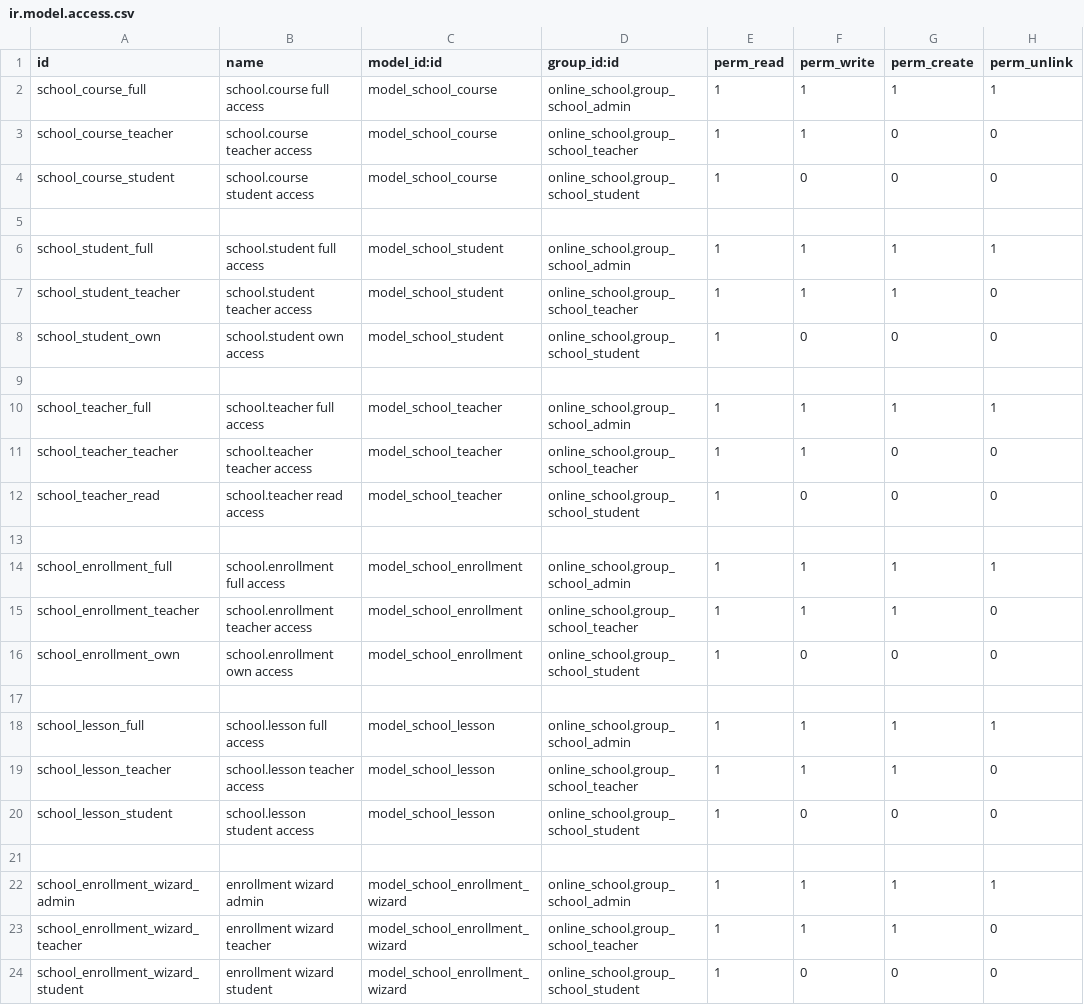
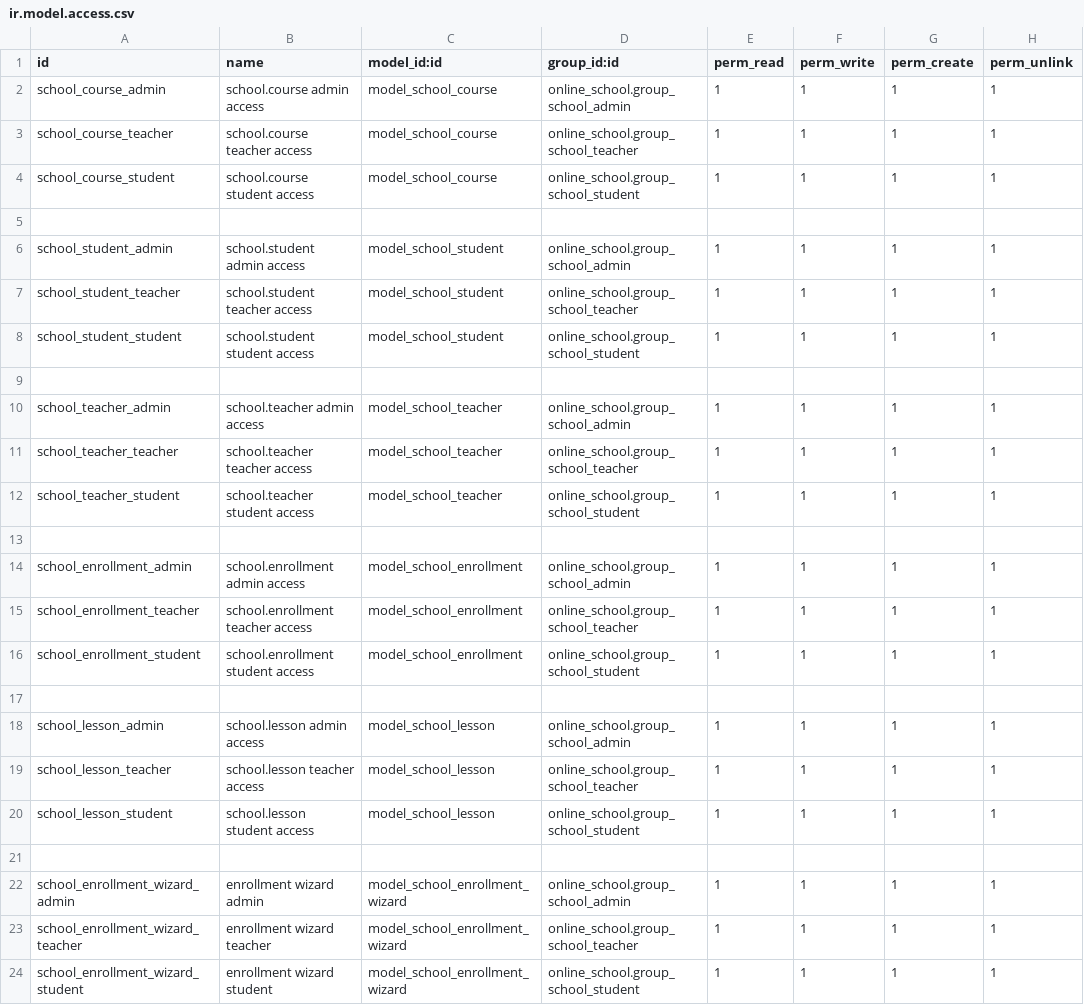
Before and after one commit to Kostiantyn-Liapkalo/online-school, a CSV file: security/ir.model.access.csv, drawn as a sheet.

```diff
--- a/security/ir.model.access.csv
+++ b/security/ir.model.access.csv
@@ -1,24 +1,24 @@
 id,name,model_id:id,group_id:id,perm_read,perm_write,perm_create,perm_unlink
-school_course_full,school.course full access,model_school_course,online_school.group_school_admin,1,1,1,1
-school_course_teacher,school.course teacher access,model_school_course,online_school.group_school_teacher,1,1,0,0
-school_course_student,school.course student access,model_school_course,online_school.group_school_student,1,0,0,0
+school_course_admin,school.course admin access,model_school_course,online_school.group_school_admin,1,1,1,1
+school_course_teacher,school.course teacher access,model_school_course,online_school.group_school_teacher,1,1,1,1
+school_course_student,school.course student access,model_school_course,online_school.group_school_student,1,1,1,1
 
-school_student_full,school.student full access,model_school_student,online_school.group_school_admin,1,1,1,1
-school_student_teacher,school.student teacher access,model_school_student,online_school.group_school_teacher,1,1,1,0
-school_student_own,school.student own access,model_school_student,online_school.group_school_student,1,0,0,0
+school_student_admin,school.student admin access,model_school_student,online_school.group_school_admin,1,1,1,1
+school_student_teacher,school.student teacher access,model_school_student,online_school.group_school_teacher,1,1,1,1
+school_student_student,school.student student access,model_school_student,online_school.group_school_student,1,1,1,1
 
-school_teacher_full,school.teacher full access,model_school_teacher,online_school.group_school_admin,1,1,1,1
-school_teacher_teacher,school.teacher teacher access,model_school_teacher,online_school.group_school_teacher,1,1,0,0
-school_teacher_read,school.teacher read access,model_school_teacher,online_school.group_school_student,1,0,0,0
+school_teacher_admin,school.teacher admin access,model_school_teacher,online_school.group_school_admin,1,1,1,1
+school_teacher_teacher,school.teacher teacher access,model_school_teacher,online_school.group_school_teacher,1,1,1,1
+school_teacher_student,school.teacher student access,model_school_teacher,online_school.group_school_student,1,1,1,1
 
-school_enrollment_full,school.enrollment full access,model_school_enrollment,online_school.group_school_admin,1,1,1,1
-school_enrollment_teacher,school.enrollment teacher access,model_school_enrollment,online_school.group_school_teacher,1,1,1,0
-school_enrollment_own,school.enrollment own access,model_school_enrollment,online_school.group_school_student,1,0,0,0
+school_enrollment_admin,school.enrollment admin access,model_school_enrollment,online_school.group_school_admin,1,1,1,1
+school_enrollment_teacher,school.enrollment teacher access,model_school_enrollment,online_school.group_school_teacher,1,1,1,1
+school_enrollment_student,school.enrollment student access,model_school_enrollment,online_school.group_school_student,1,1,1,1
 
-school_lesson_full,school.lesson full access,model_school_lesson,online_school.group_school_admin,1,1,1,1
-school_lesson_teacher,school.lesson teacher access,model_school_lesson,online_school.group_school_teacher,1,1,1,0
-school_lesson_student,school.lesson student access,model_school_lesson,online_school.group_school_student,1,0,0,0
+school_lesson_admin,school.lesson admin access,model_school_lesson,online_school.group_school_admin,1,1,1,1
+school_lesson_teacher,school.lesson teacher access,model_school_lesson,online_school.group_school_teacher,1,1,1,1
+school_lesson_student,school.lesson student access,model_school_lesson,online_school.group_school_student,1,1,1,1
 
 school_enrollment_wizard_admin,enrollment wizard admin,model_school_enrollment_wizard,online_school.group_school_admin,1,1,1,1
-school_enrollment_wizard_teacher,enrollment wizard teacher,model_school_enrollment_wizard,online_school.group_school_teacher,1,1,1,0
-school_enrollment_wizard_student,enrollment wizard student,model_school_enrollment_wizard,online_school.group_school_student,1,0,0,0
+school_enrollment_wizard_teacher,enrollment wizard teacher,model_school_enrollment_wizard,online_school.group_school_teacher,1,1,1,1
+school_enrollment_wizard_student,enrollment wizard student,model_school_enrollment_wizard,online_school.group_school_student,1,1,1,1
```
Also changed, not shown: 5 other files.
